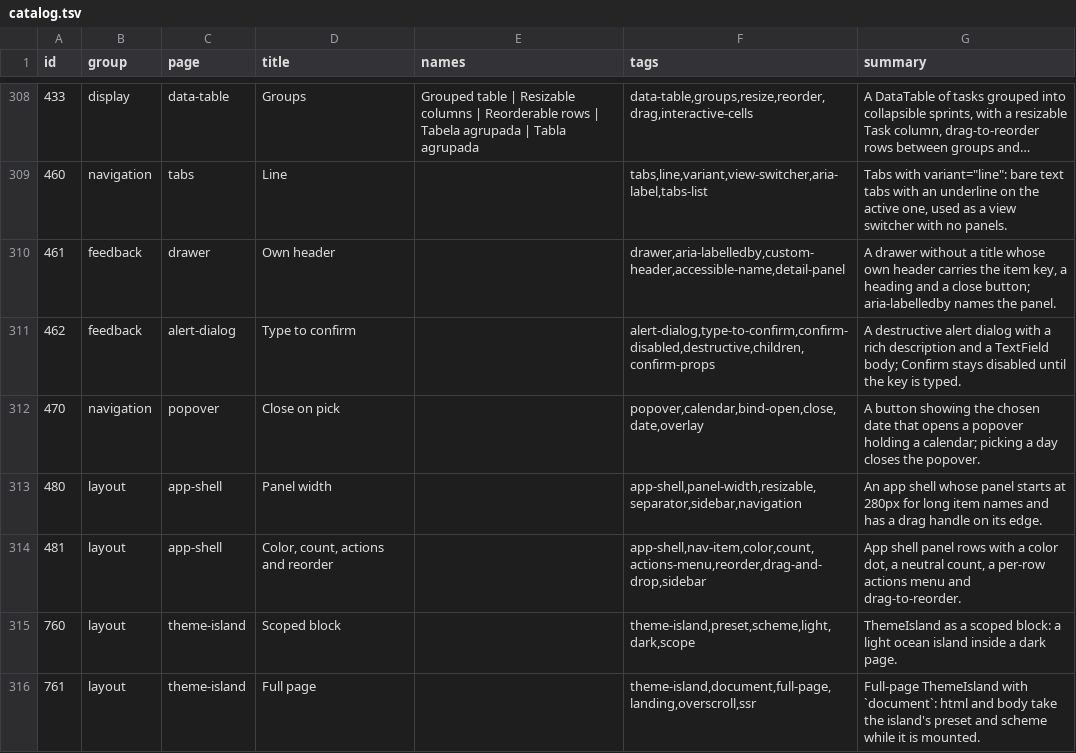
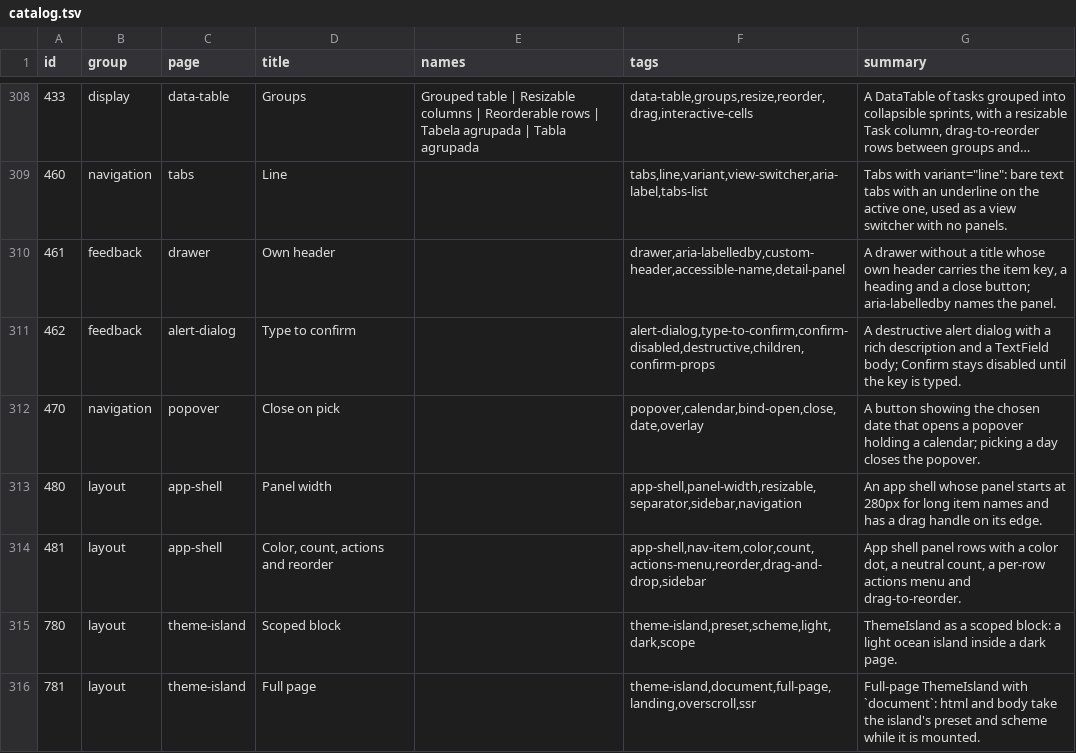
Before and after one commit to codeatlasdev/ui, a TSV file: site/public/api/v1/en/catalog.tsv, drawn as a sheet; only a part is shown, gaps mark what is left out; long unchanged cells end in ….

```diff
--- a/site/public/api/v1/en/catalog.tsv
+++ b/site/public/api/v1/en/catalog.tsv
@@ -314,3 +314,3 @@ id	group	page	title	names	tags	summary
 481	layout	app-shell	Color, count, actions and reorder		app-shell,nav-item,color,count,actions-menu,reorder,drag-and-drop,sidebar	App shell panel rows with a color dot, a neutral count, a per-row actions menu and drag-to-reorder.
-760	layout	theme-island	Scoped block		theme-island,preset,scheme,light,dark,scope	ThemeIsland as a scoped block: a light ocean island inside a dark page.
-761	layout	theme-island	Full page		theme-island,document,full-page,landing,overscroll,ssr	Full-page ThemeIsland with `document`: html and body take the island's preset and scheme while it is mounted.
+780	layout	theme-island	Scoped block		theme-island,preset,scheme,light,dark,scope	ThemeIsland as a scoped block: a light ocean island inside a dark page.
+781	layout	theme-island	Full page		theme-island,document,full-page,landing,overscroll,ssr	Full-page ThemeIsland with `document`: html and body take the island's preset and scheme while it is mounted.
```
Also changed, not shown: 7 other files.
